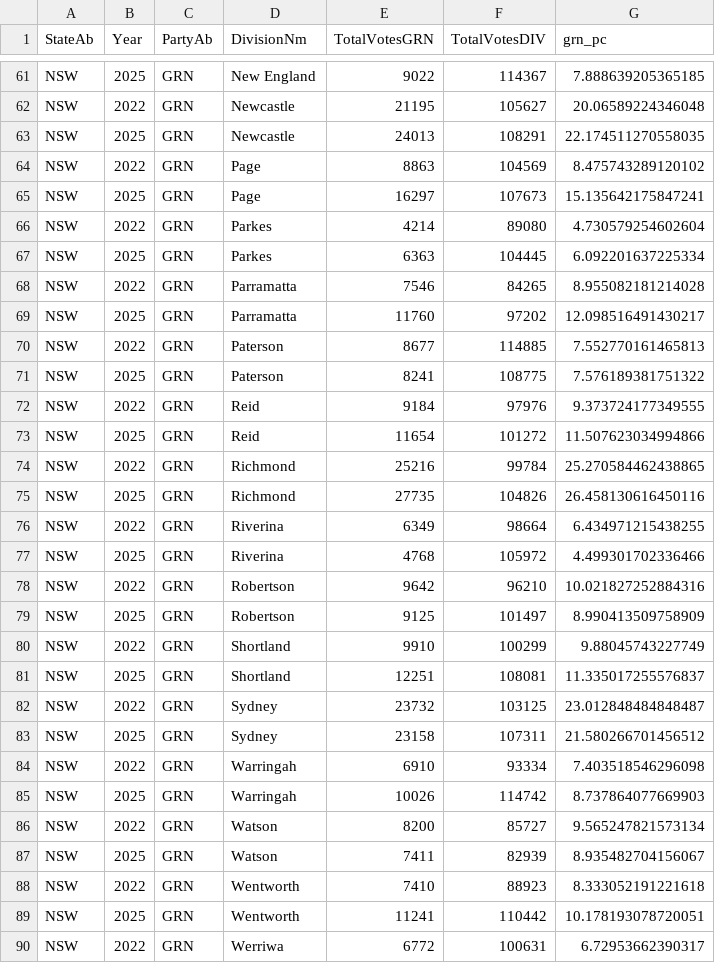
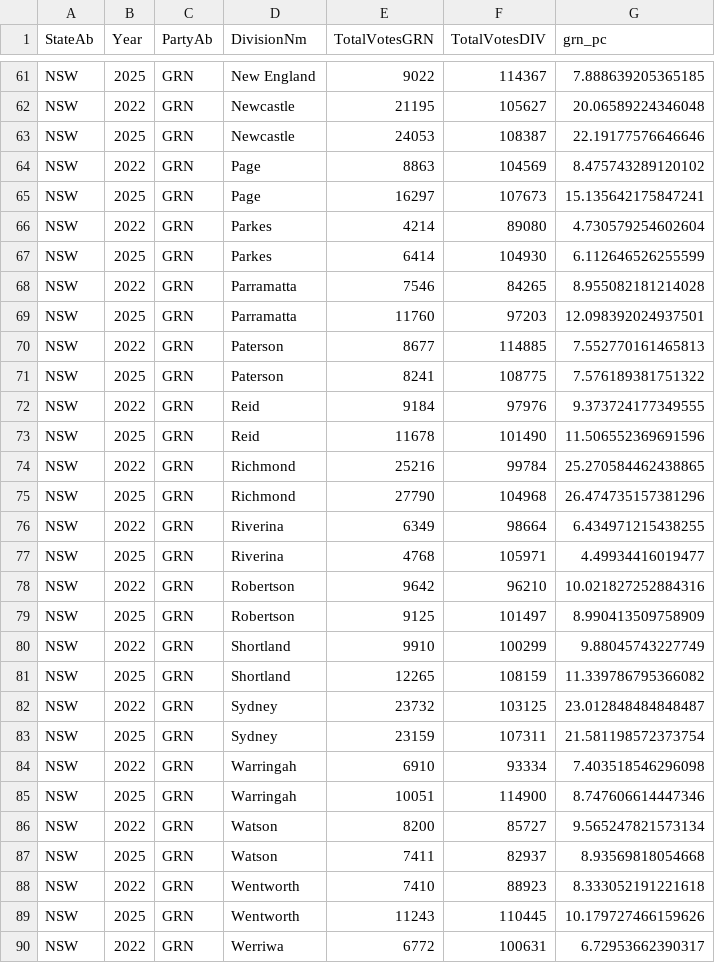
Before and after one commit to peterjgs/elections, a CSV file: docs/grn_h_n_nsw_div_2225.csv, drawn as a sheet; only a part is shown, gaps mark what is left out; the diff covers the shown part only.

```diff
--- a/docs/grn_h_n_nsw_div_2225.csv
+++ b/docs/grn_h_n_nsw_div_2225.csv
@@ -62,3 +62,3 @@ NSW,2025,GRN,New England,9022,114367,7.888639205365185
 NSW,2022,GRN,Newcastle,21195,105627,20.06589224346048
-NSW,2025,GRN,Newcastle,24013,108291,22.174511270558035
+NSW,2025,GRN,Newcastle,24053,108387,22.19177576646646
 NSW,2022,GRN,Page,8863,104569,8.475743289120102
@@ -66,5 +66,5 @@ NSW,2025,GRN,Page,16297,107673,15.135642175847241
 NSW,2022,GRN,Parkes,4214,89080,4.730579254602604
-NSW,2025,GRN,Parkes,6363,104445,6.092201637225334
+NSW,2025,GRN,Parkes,6414,104930,6.112646526255599
 NSW,2022,GRN,Parramatta,7546,84265,8.955082181214028
-NSW,2025,GRN,Parramatta,11760,97202,12.098516491430217
+NSW,2025,GRN,Parramatta,11760,97203,12.098392024937501
 NSW,2022,GRN,Paterson,8677,114885,7.552770161465813
@@ -72,7 +72,7 @@ NSW,2025,GRN,Paterson,8241,108775,7.576189381751322
 NSW,2022,GRN,Reid,9184,97976,9.373724177349555
-NSW,2025,GRN,Reid,11654,101272,11.507623034994866
+NSW,2025,GRN,Reid,11678,101490,11.506552369691596
 NSW,2022,GRN,Richmond,25216,99784,25.270584462438865
-NSW,2025,GRN,Richmond,27735,104826,26.458130616450116
+NSW,2025,GRN,Richmond,27790,104968,26.474735157381296
 NSW,2022,GRN,Riverina,6349,98664,6.434971215438255
-NSW,2025,GRN,Riverina,4768,105972,4.499301702336466
+NSW,2025,GRN,Riverina,4768,105971,4.49934416019477
 NSW,2022,GRN,Robertson,9642,96210,10.021827252884316
@@ -80,11 +80,11 @@ NSW,2025,GRN,Robertson,9125,101497,8.990413509758909
 NSW,2022,GRN,Shortland,9910,100299,9.88045743227749
-NSW,2025,GRN,Shortland,12251,108081,11.335017255576837
+NSW,2025,GRN,Shortland,12265,108159,11.339786795366082
 NSW,2022,GRN,Sydney,23732,103125,23.012848484848487
-NSW,2025,GRN,Sydney,23158,107311,21.580266701456512
+NSW,2025,GRN,Sydney,23159,107311,21.581198572373754
 NSW,2022,GRN,Warringah,6910,93334,7.403518546296098
-NSW,2025,GRN,Warringah,10026,114742,8.737864077669903
+NSW,2025,GRN,Warringah,10051,114900,8.747606614447346
 NSW,2022,GRN,Watson,8200,85727,9.565247821573134
-NSW,2025,GRN,Watson,7411,82939,8.935482704156067
+NSW,2025,GRN,Watson,7411,82937,8.93569818054668
 NSW,2022,GRN,Wentworth,7410,88923,8.333052191221618
-NSW,2025,GRN,Wentworth,11241,110442,10.178193078720051
+NSW,2025,GRN,Wentworth,11243,110445,10.179727466159626
 NSW,2022,GRN,Werriwa,6772,100631,6.72953662390317
```
Also changed, not shown: 45 edited cells elsewhere in this file, data/hvotes2025_web_2025-05-20.csv, docs/grn_h_n_nsw_div_2025.csv, 27 other files.
